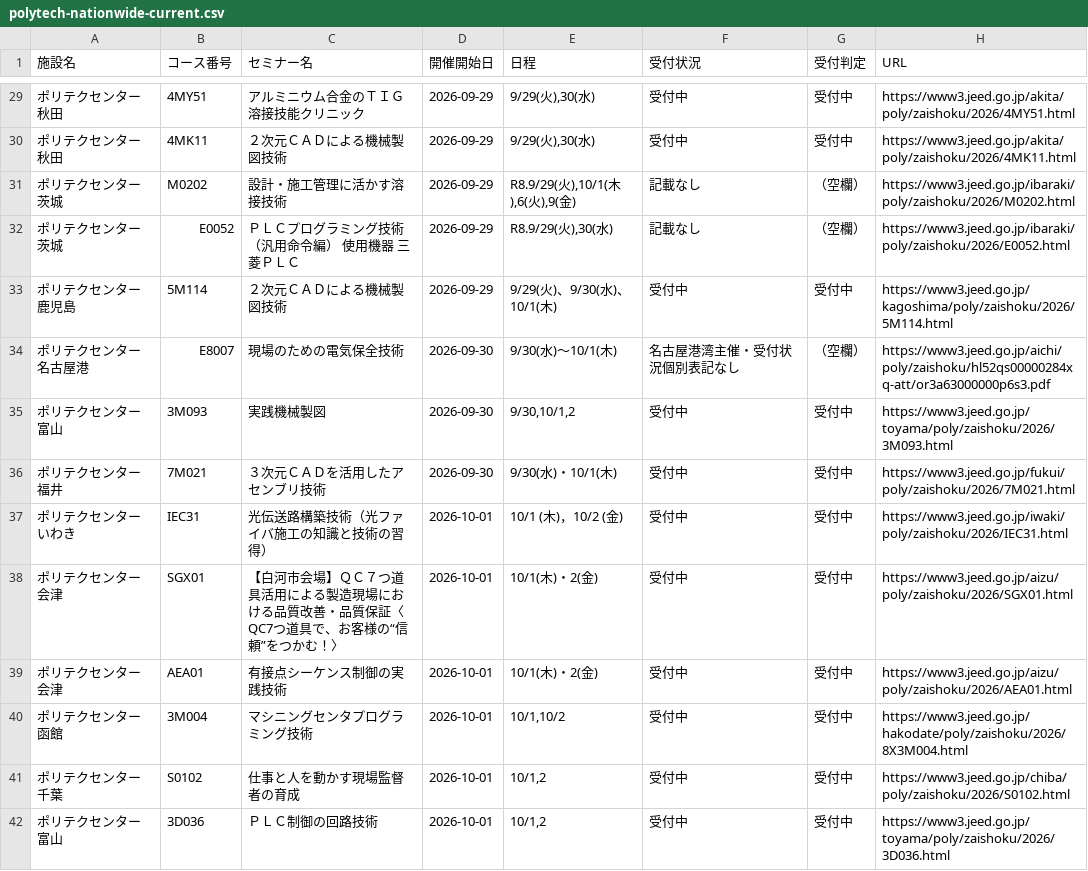
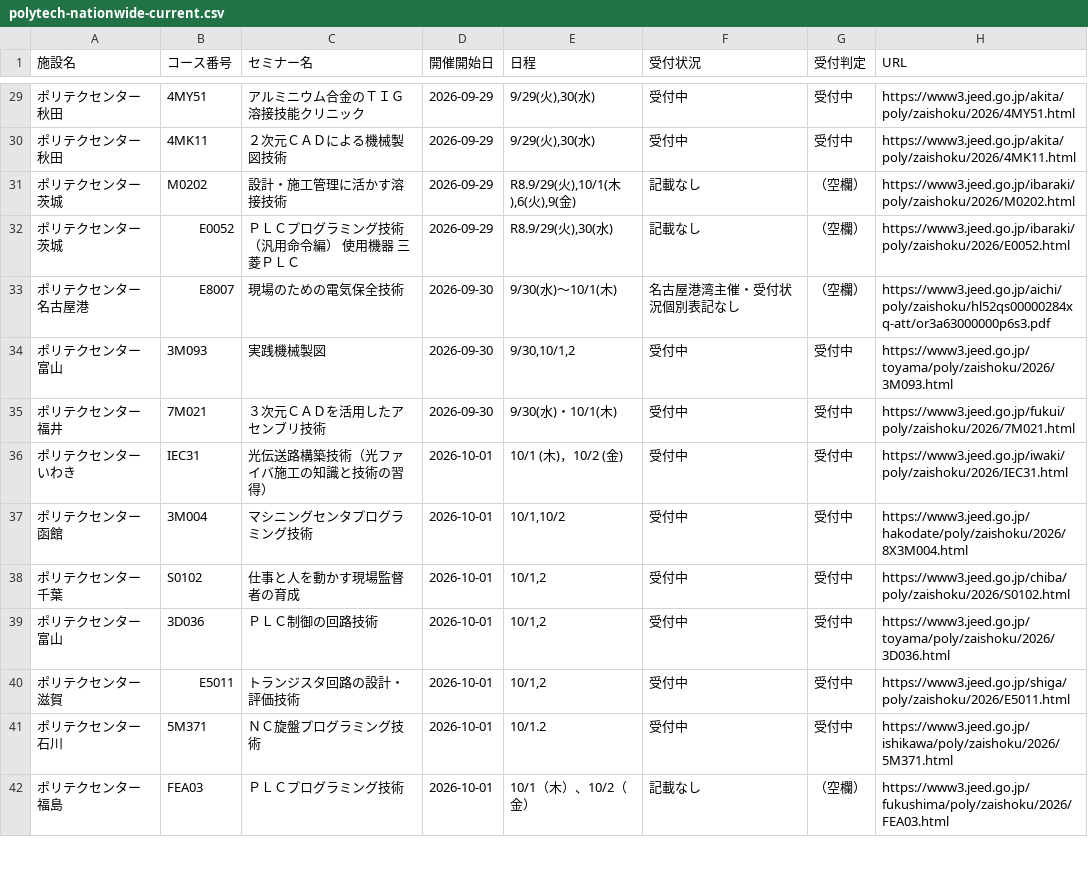
Before and after one commit to es-worktools/jnet21-rss, a CSV file: polytech-nationwide-current.csv, drawn as a sheet; only a part is shown, gaps mark what is left out; the shorter side is filled out with more unchanged rows.

```diff
--- a/polytech-nationwide-current.csv
+++ b/polytech-nationwide-current.csv
@@ -32,3 +32,2 @@
 ポリテクセンター茨城,E0052,ＰＬＣプログラミング技術（汎用命令編） 使用機器 三菱ＰＬＣ,2026-09-29,"R8.9/29(火),30(水)",記載なし,（空欄）,https://www3.jeed.go.jp/ibaraki/poly/zaishoku/2026/E0052.html
-ポリテクセンター鹿児島,5M114,２次元ＣＡＤによる機械製図技術,2026-09-29,9/29(火)、9/30(水)、10/1(木),受付中,受付中,https://www3.jeed.go.jp/kagoshima/poly/zaishoku/2026/5M114.html
 ポリテクセンター名古屋港,E8007,現場のための電気保全技術,2026-09-30,9/30(水)～10/1(木),名古屋港湾主催・受付状況個別表記なし,（空欄）,https://www3.jeed.go.jp/aichi/poly/zaishoku/hl52qs00000284xq-att/or3a63000000p6s3.pdf
@@ -37,4 +36,2 @@
 ポリテクセンターいわき,IEC31,光伝送路構築技術（光ファイバ施工の知識と技術の習得）,2026-10-01,10/1 (木)，10/2 (金),受付中,受付中,https://www3.jeed.go.jp/iwaki/poly/zaishoku/2026/IEC31.html
-ポリテクセンター会津,SGX01,【白河市会場】ＱＣ７つ道具活用による製造現場における品質改善・品質保証〈QC7つ道具で、お客様の“信頼”をつかむ！〉,2026-10-01,10/1(木)・2(金),受付中,受付中,https://www3.jeed.go.jp/aizu/poly/zaishoku/2026/SGX01.html
-ポリテクセンター会津,AEA01,有接点シーケンス制御の実践技術,2026-10-01,10/1(木)・2(金),受付中,受付中,https://www3.jeed.go.jp/aizu/poly/zaishoku/2026/AEA01.html
 ポリテクセンター函館,3M004,マシニングセンタプログラミング技術,2026-10-01,"10/1,10/2",受付中,受付中,https://www3.jeed.go.jp/hakodate/poly/zaishoku/2026/8X3M004.html
```
Also changed, not shown: 1 other file.
